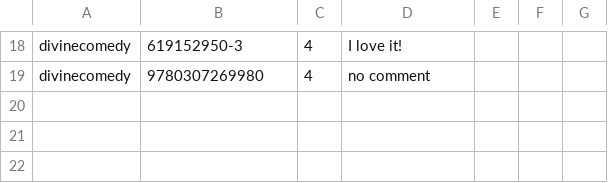
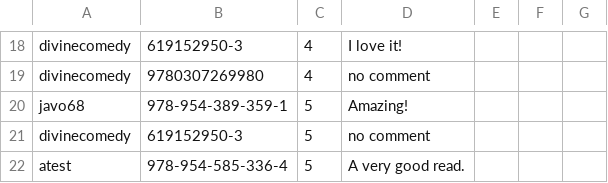
Before and after one commit to RosenKumanov/LibraryProject, a CSV file: library_project/files/bookReview.csv, drawn as a sheet; only a part is shown, gaps mark what is left out; the diff names each change by its address in the sheet, - before the commit and + after, or states it on an @@ line.

```diff
--- a/library_project/files/bookReview.csv
+++ b/library_project/files/bookReview.csv
+row 20: javo68 | 978-954-389-359-1 | 5 | Amazing!
+row 21: divinecomedy | 619152950-3 | 5 | no comment
+row 22: atest | 978-954-585-336-4 | 5 | A very good read.
```
Also changed, not shown: library_project/files/users.csv, out/production/LibraryProject/library_project/files/bookReview.csv, 13 other files.
